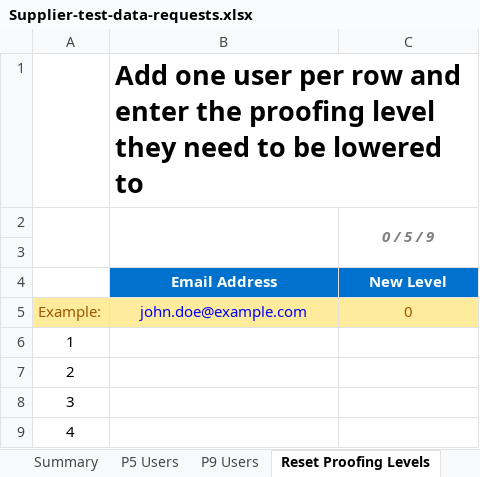
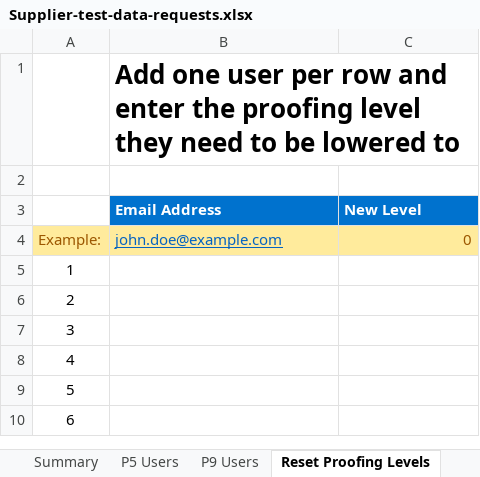
Before and after one commit to nhsconnect/nhslogin, an Excel workbook: Supplier-test-data-requests.xlsx, sheet Reset Proofing Levels, drawn as a sheet; only a part is shown; the shorter side is filled out with more unchanged rows; values as stored, in another font and other column widths than the file's, no borders; removed rows and columns are numbered as before the commit, all else as after; the diff names each change by its address in the sheet, - before the commit and + after, or states it on an @@ line.

```diff
--- a/Supplier-test-data-requests.xlsx (sheet Reset Proofing Levels)
+++ b/Supplier-test-data-requests.xlsx (sheet Reset Proofing Levels)
@@ B1 text size: smaller @@
-row 2:  |  | 0 / 5 / 9
-B3:C3 alignment: center
+B3:C3 alignment: left
@@ B4 alignment: center → left, underline: off → on, text colour: #0000FF → #0563C1 @@
-C4 alignment: center
+C4 alignment: right
```
Also changed, not shown: sheet Summary, sheet P5 Users, sheet P9 Users, sheet Reference Data, formulas that keep their value, hidden cells, 17 other files.
